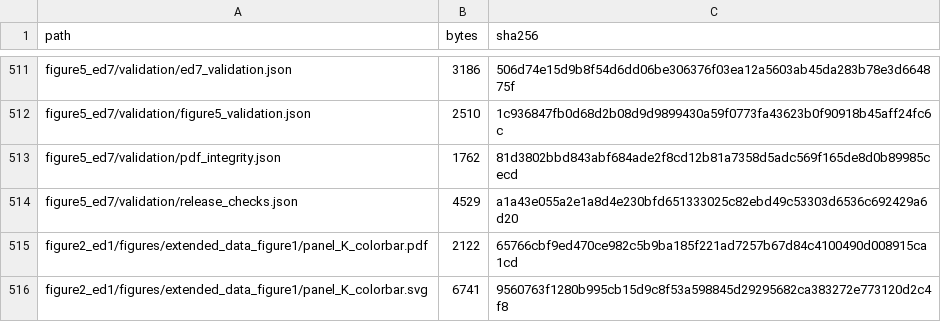
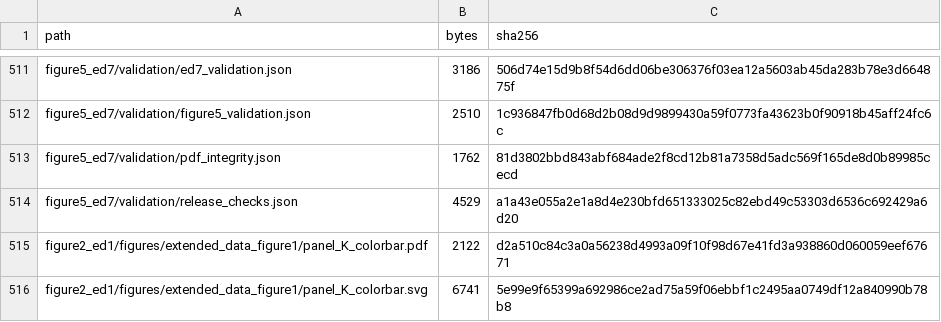
Before and after one commit to JoeWynn7/IR_paper, a CSV file: verified/MANIFEST.csv, drawn as a sheet; only a part is shown, gaps mark what is left out; the diff covers the shown part only.

```diff
--- a/verified/MANIFEST.csv
+++ b/verified/MANIFEST.csv
@@ -514,3 +514,3 @@ figure5_ed7/validation/pdf_integrity.json,1762,81d3802bbd843abf684ade2f8cd12b81a
 figure5_ed7/validation/release_checks.json,4529,a1a43e055a2e1a8d4e230bfd651333025c82ebd49c53303d6536c692429a6d20
-figure2_ed1/figures/extended_data_figure1/panel_K_colorbar.pdf,2122,65766cbf9ed470ce982c5b9ba185f221ad7257b67d84c4100490d008915ca1cd
-figure2_ed1/figures/extended_data_figure1/panel_K_colorbar.svg,6741,9560763f1280b995cb15d9c8f53a598845d29295682ca383272e773120d2c4f8
+figure2_ed1/figures/extended_data_figure1/panel_K_colorbar.pdf,2122,d2a510c84c3a0a56238d4993a09f10f98d67e41fd3a938860d060059eef67671
+figure2_ed1/figures/extended_data_figure1/panel_K_colorbar.svg,6741,5e99e9f65399a692986ce2ad75a59f06ebbf1c2495aa0749df12a840990b78b8
```
Also changed, not shown: 29 edited cells elsewhere in this file, verified/figure2_ed1/manifest.csv, 21 other files.
